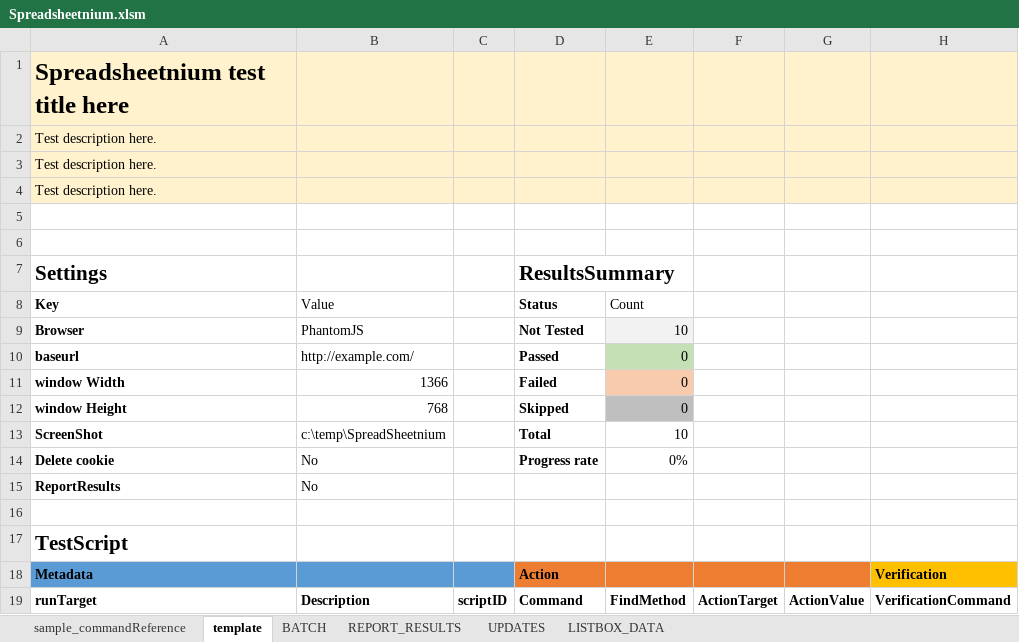
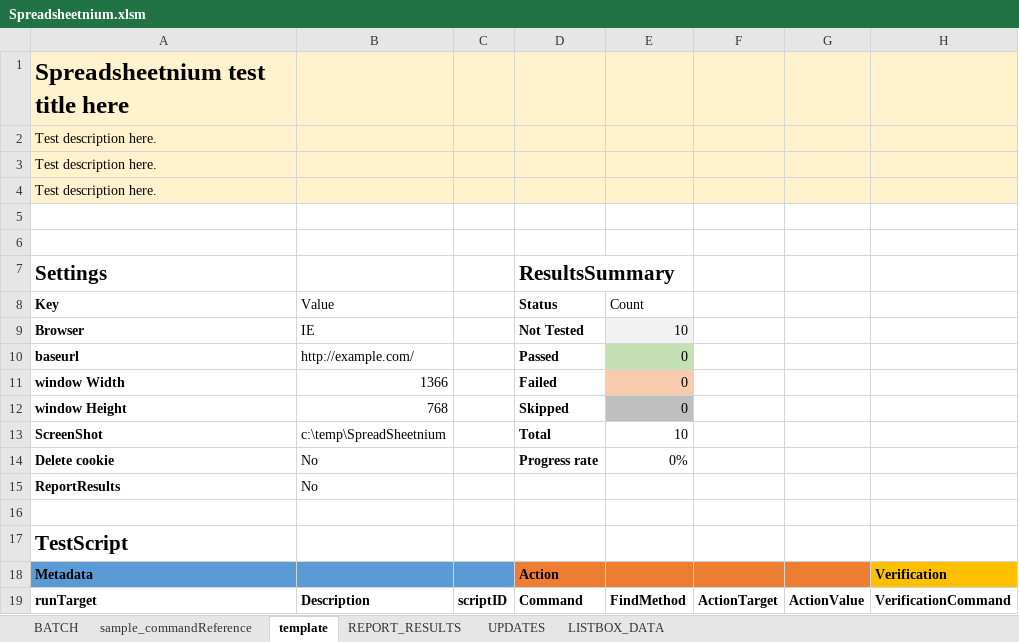
Before and after one commit to ssugiya/Spreadsheetnium, an Excel workbook: Spreadsheetnium.xlsm, sheet template, drawn as a sheet; only a part is shown; values as stored, in another font and other column widths than the file's, no borders; charts and pictures and table styles not drawn; the diff names each change by its address in the sheet, - before the commit and + after, or states it on an @@ line.

```diff
--- a/Spreadsheetnium.xlsm (sheet template)
+++ b/Spreadsheetnium.xlsm (sheet template)
@@ sheet tab order changed: BATCH | sample_commandReference | template | REPORT_RESULTS | UPDATES | LISTBOX_DATA @@
-B9 (Value): PhantomJS
+B9 (Value): IE
```
Also changed, not shown: sheet BATCH, sheet REPORT_RESULTS, sheet sample_commandReference, sheet UPDATES, charts or pictures, 2 other files.
